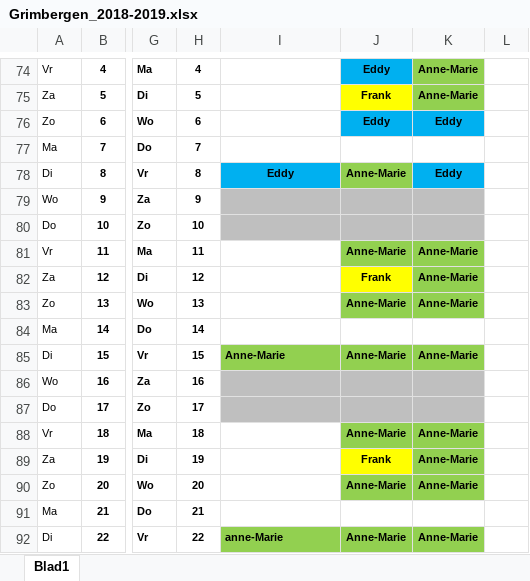
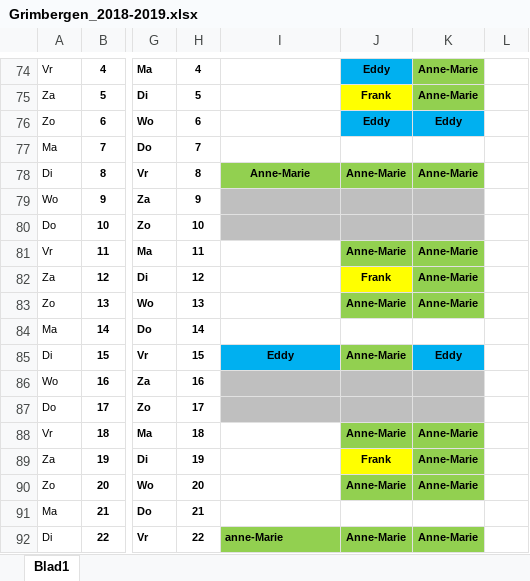
Before and after one commit to joachimVdH/EddyPresent18, an Excel workbook: flyers/Grimbergen_2018-2019.xlsx, sheet Blad1, drawn as a sheet; only a part is shown, gaps mark what is left out; values as stored, in another font and other column widths than the file's, no borders; the diff names each change by its address in the sheet, - before the commit and + after, or states it on an @@ line.

Commit message:
data lessen aangepast + nieuwe pagina verdieping

```diff
--- a/flyers/Grimbergen_2018-2019.xlsx (sheet Blad1)
+++ b/flyers/Grimbergen_2018-2019.xlsx (sheet Blad1)
-I78: Eddy
+I78: Anne-Marie
-I78 fill: #00B0F0
+I78 fill: #92D050
-K78: Eddy
+K78: Anne-Marie
-K78 fill: #00B0F0
+K78 fill: #92D050
-I85: Anne-Marie
+I85: Eddy
@@ I85 fill: #92D050 → #00B0F0, alignment: left → center @@
-K85: Anne-Marie
+K85: Eddy
-K85 fill: #92D050
+K85 fill: #00B0F0
```
Also changed, not shown: 3 other files.
